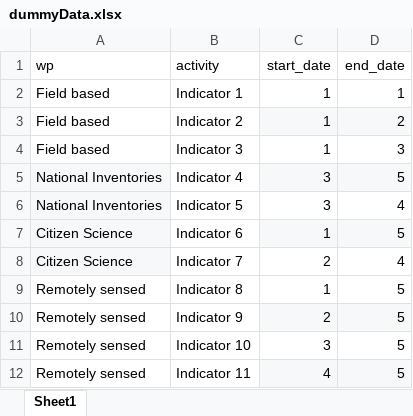
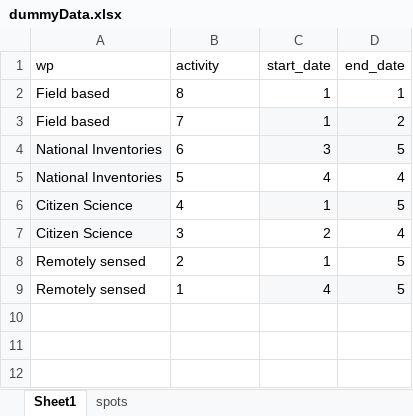
Before and after one commit to NINAnor/IBECA, an Excel workbook: NordreFollo/data/dummyData.xlsx, sheet Sheet1, drawn as a sheet; values as stored, in another font and other column widths than the file's, no borders; removed rows and columns are numbered as before the commit, all else as after; the diff names each change by its address in the sheet, - before the commit and + after, or states it on an @@ line.

```diff
--- a/NordreFollo/data/dummyData.xlsx (sheet Sheet1)
+++ b/NordreFollo/data/dummyData.xlsx (sheet Sheet1)
+sheet tab: spots
-B2 (activity): Indicator 1
+B2 (activity): 8
-B3 (activity): Indicator 2
+B3 (activity): 7
-row 4: Field based | Indicator 3 | 1 | 3
-B4 (activity): Indicator 4
+B4 (activity): 6
-B5 (activity): Indicator 5
+B5 (activity): 5
-C5 (start_date): 3
+C5 (start_date): 4
-B6 (activity): Indicator 6
+B6 (activity): 4
-B7 (activity): Indicator 7
+B7 (activity): 3
-B8 (activity): Indicator 8
+B8 (activity): 2
-row 10: Remotely sensed | Indicator 9 | 2 | 5
-row 11: Remotely sensed | Indicator 10 | 3 | 5
-B9 (activity): Indicator 11
+B9 (activity): 1
```
Also changed, not shown: 5 other files.
